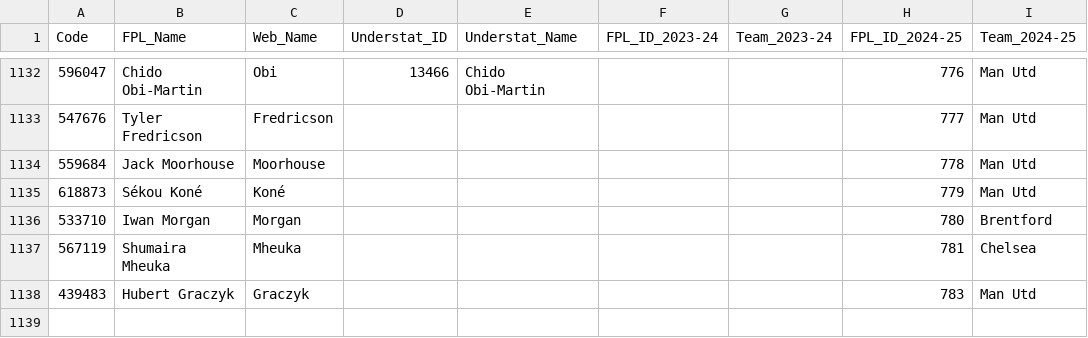
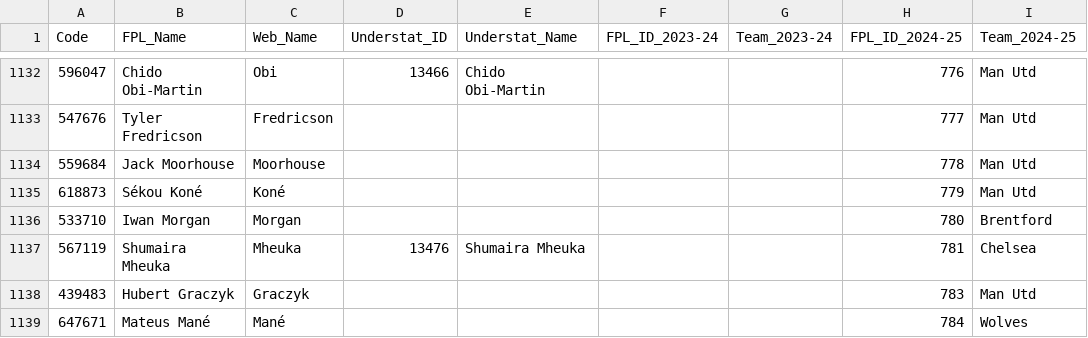
Before and after one commit to Jashior/fpl_code_understat_dict, a CSV file: code_dict.csv, drawn as a sheet; only a part is shown, gaps mark what is left out.

Commit message:
update csv

```diff
--- a/code_dict.csv
+++ b/code_dict.csv
@@ -1136,3 +1136,4 @@ Code,FPL_Name,Web_Name,Understat_ID,Understat_Name,FPL_ID_2023-24,Team_2023-24,F
 533710,Iwan Morgan,Morgan,,,,,780,Brentford
-567119,Shumaira Mheuka,Mheuka,,,,,781,Chelsea
+567119,Shumaira Mheuka,Mheuka,13476,Shumaira Mheuka,,,781,Chelsea
 439483,Hubert Graczyk,Graczyk,,,,,783,Man Utd
+647671,Mateus Mané,Mané,,,,,784,Wolves
```
